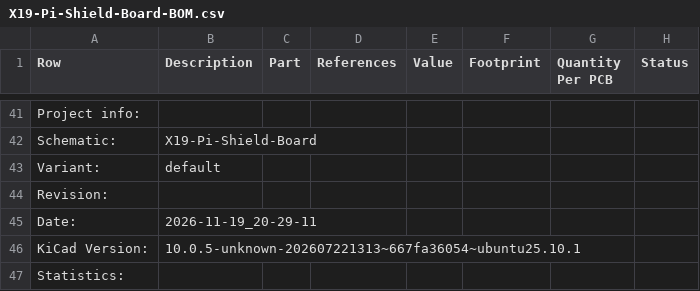
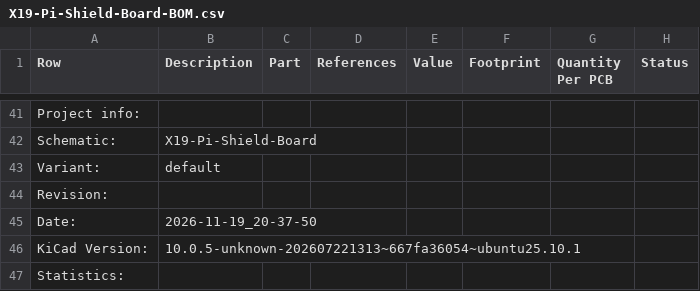
Before and after one commit to purduerov/X19-Pi-Shield-Board, a CSV file: X19-Pi-Shield-Board-BOM.csv, drawn as a sheet; only a part is shown, gaps mark what is left out; the diff names each change by its address in the sheet, - before the commit and + after, or states it on an @@ line.

```diff
--- a/X19-Pi-Shield-Board-BOM.csv
+++ b/X19-Pi-Shield-Board-BOM.csv
-B45 (Description): 2026-11-19_20-29-11
+B45 (Description): 2026-11-19_20-37-50
```
Also changed, not shown: 4 other files.
